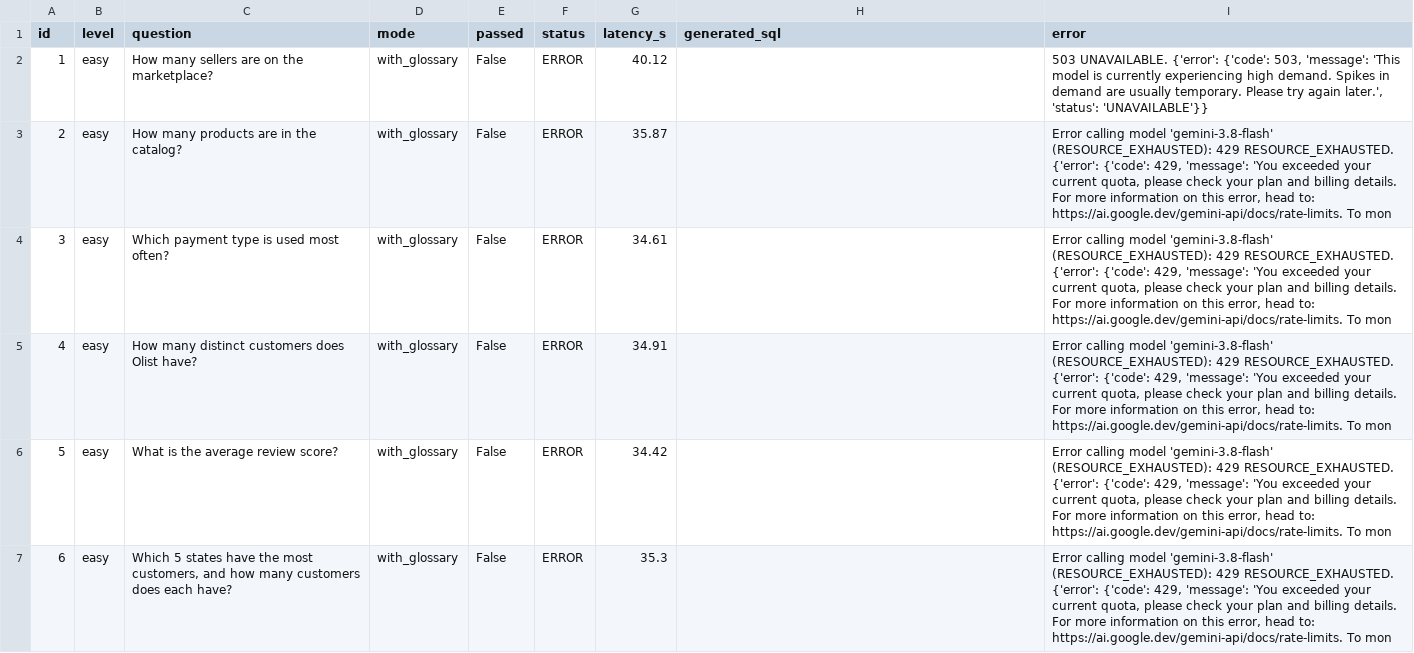
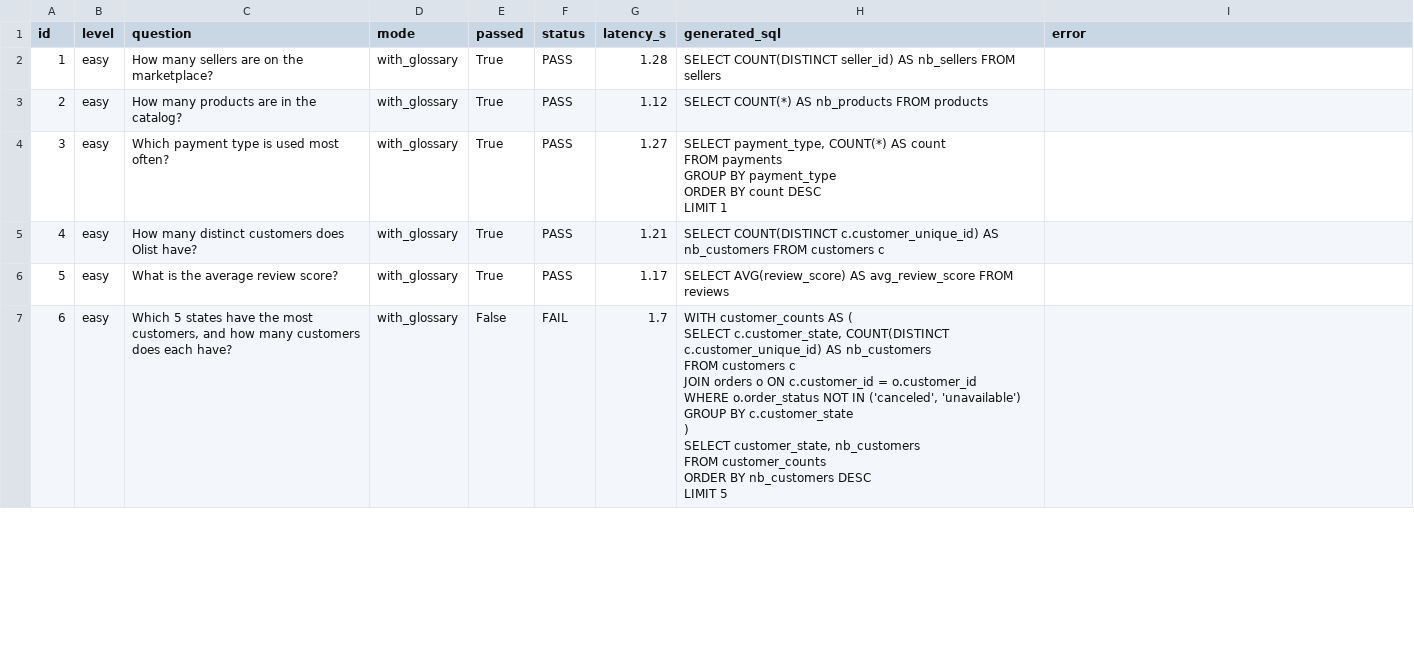
Before and after one commit to QuiterieGuignard/agents_talk_to_your_data, a CSV file: eval/results/results_with_glossary.csv, drawn as a sheet; only a part is shown; the diff covers the shown part only.

```diff
--- a/eval/results/results_with_glossary.csv
+++ b/eval/results/results_with_glossary.csv
@@ -1,7 +1,21 @@
 id,level,question,mode,passed,status,latency_s,generated_sql,error
-1,easy,How many sellers are on the marketplace?,with_glossary,False,ERROR,40.12,,"503 UNAVAILABLE. {'error': {'code': 503, 'message': 'This model is currently experiencing high demand. Spikes in demand are usually temporary. Please try again later.', 'status': 'UNAVAILABLE'}}"
-2,easy,How many products are in the catalog?,with_glossary,False,ERROR,35.87,,"Error calling model 'gemini-3.8-flash' (RESOURCE_EXHAUSTED): 429 RESOURCE_EXHAUSTED. {'error': {'code': 429, 'message': 'You exceeded your current quota, please check your plan and billing details. For more information on this error, head to: https://ai.google.dev/gemini-api/docs/rate-limits. To mon"
-3,easy,Which payment type is used most often?,with_glossary,False,ERROR,34.61,,"Error calling model 'gemini-3.8-flash' (RESOURCE_EXHAUSTED): 429 RESOURCE_EXHAUSTED. {'error': {'code': 429, 'message': 'You exceeded your current quota, please check your plan and billing details. For more information on this error, head to: https://ai.google.dev/gemini-api/docs/rate-limits. To mon"
-4,easy,How many distinct customers does Olist have?,with_glossary,False,ERROR,34.91,,"Error calling model 'gemini-3.8-flash' (RESOURCE_EXHAUSTED): 429 RESOURCE_EXHAUSTED. {'error': {'code': 429, 'message': 'You exceeded your current quota, please check your plan and billing details. For more information on this error, head to: https://ai.google.dev/gemini-api/docs/rate-limits. To mon"
-5,easy,What is the average review score?,with_glossary,False,ERROR,34.42,,"Error calling model 'gemini-3.8-flash' (RESOURCE_EXHAUSTED): 429 RESOURCE_EXHAUSTED. {'error': {'code': 429, 'message': 'You exceeded your current quota, please check your plan and billing details. For more information on this error, head to: https://ai.google.dev/gemini-api/docs/rate-limits. To mon"
-6,easy,"Which 5 states have the most customers, and how many customers does each have?",with_glossary,False,ERROR,35.3,,"Error calling model 'gemini-3.8-flash' (RESOURCE_EXHAUSTED): 429 RESOURCE_EXHAUSTED. {'error': {'code': 429, 'message': 'You exceeded your current quota, please check your plan and billing details. For more information on this error, head to: https://ai.google.dev/gemini-api/docs/rate-limits. To mon"
+1,easy,How many sellers are on the marketplace?,with_glossary,True,PASS,1.28,SELECT COUNT(DISTINCT seller_id) AS nb_sellers FROM sellers,
+2,easy,How many products are in the catalog?,with_glossary,True,PASS,1.12,SELECT COUNT(*) AS nb_products FROM products,
+3,easy,Which payment type is used most often?,with_glossary,True,PASS,1.27,"SELECT payment_type, COUNT(*) AS count
+FROM payments
+GROUP BY payment_type
+ORDER BY count DESC
+LIMIT 1",
+4,easy,How many distinct customers does Olist have?,with_glossary,True,PASS,1.21,SELECT COUNT(DISTINCT c.customer_unique_id) AS nb_customers FROM customers c,
+5,easy,What is the average review score?,with_glossary,True,PASS,1.17,SELECT AVG(review_score) AS avg_review_score FROM reviews,
+6,easy,"Which 5 states have the most customers, and how many customers does each have?",with_glossary,False,FAIL,1.7,"WITH customer_counts AS (
+    SELECT c.customer_state, COUNT(DISTINCT c.customer_unique_id) AS nb_customers
+    FROM customers c
+    JOIN orders o ON c.customer_id = o.customer_id
+    WHERE o.order_status NOT IN ('canceled', 'unavailable')
+    GROUP BY c.customer_state
+)
+SELECT customer_state, nb_customers
+FROM customer_counts
+ORDER BY nb_customers DESC
+LIMIT 5",
```
Also changed, not shown: 120 edited cells elsewhere in this file, eval/results/results_without_glossary.csv, 3 other files.
